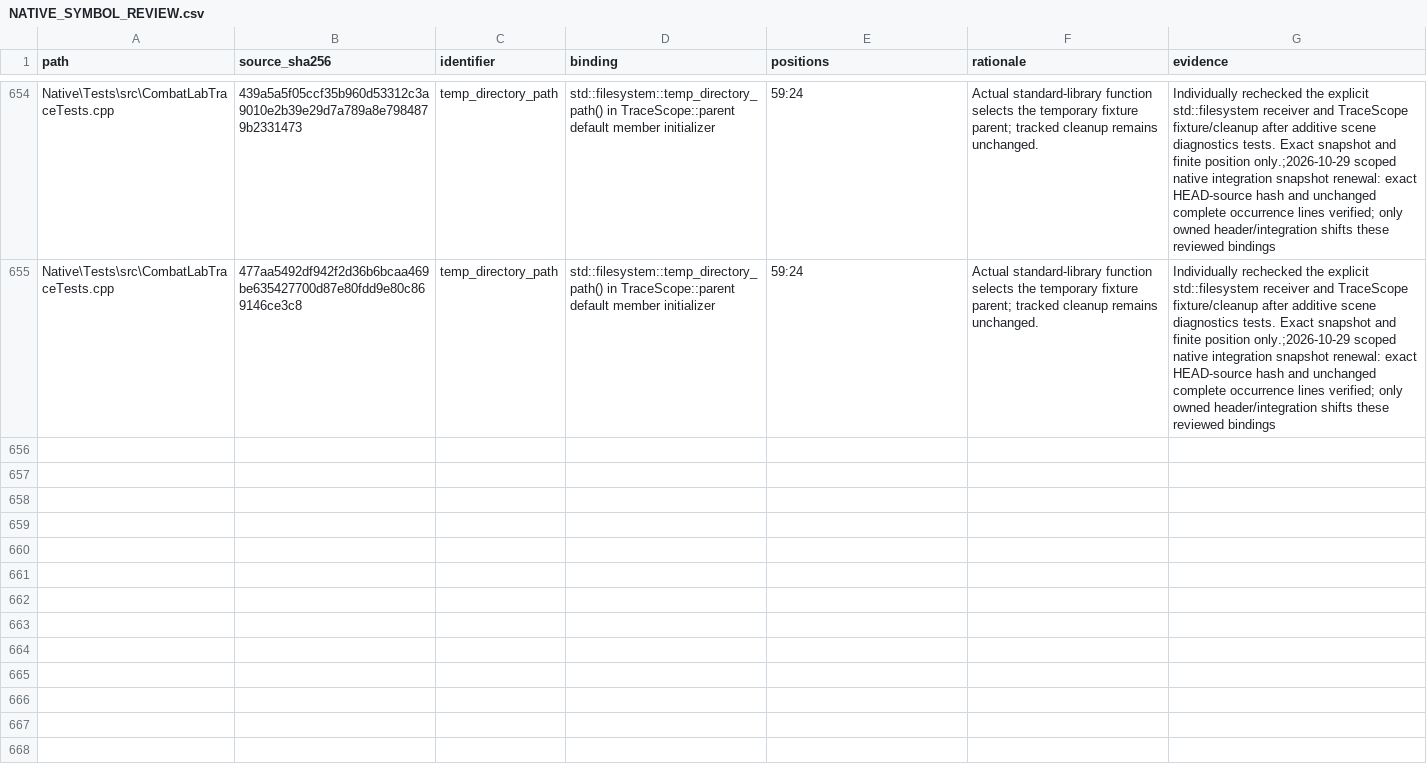
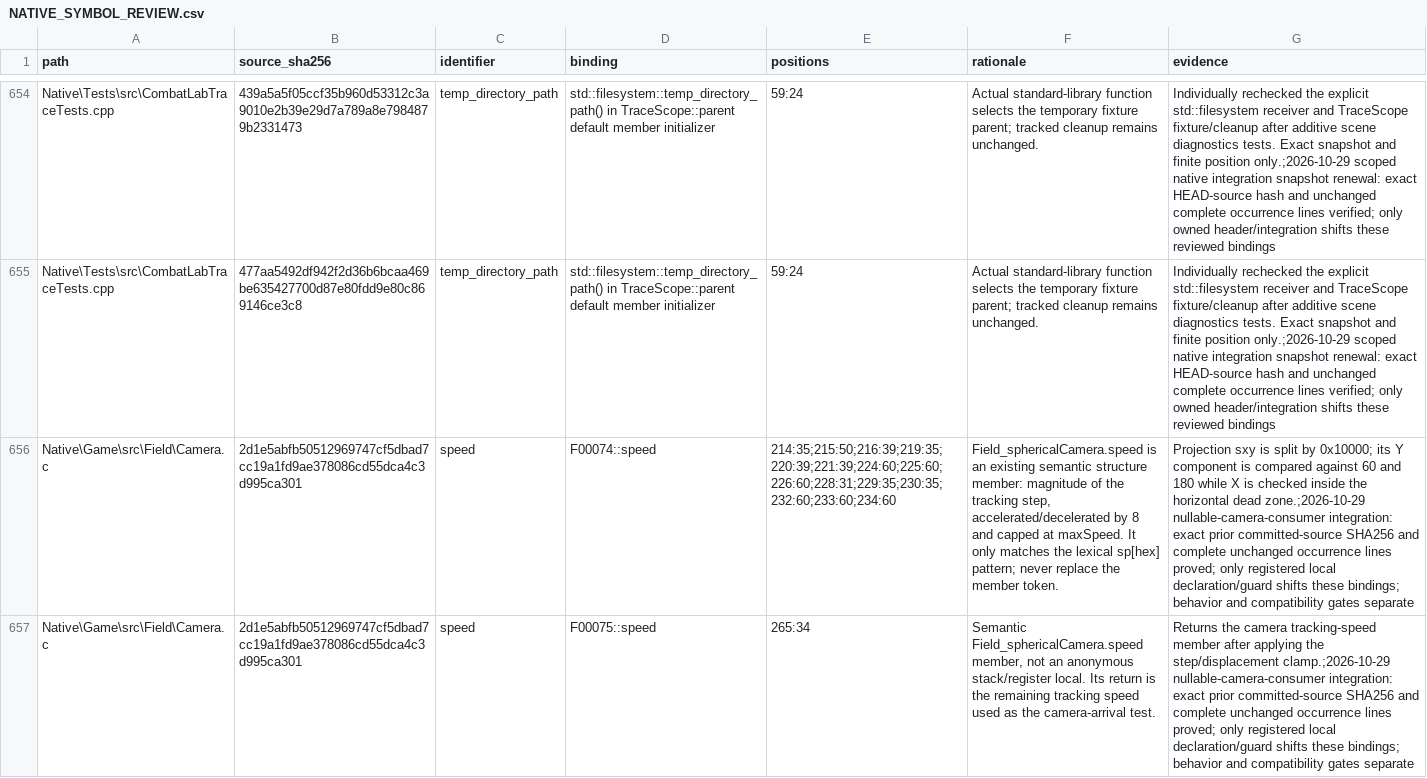
Before and after one commit to JEschete/VS-NativePort, a CSV file: Docs/ledgers/NATIVE_SYMBOL_REVIEW.csv, drawn as a sheet; only a part is shown, gaps mark what is left out; the diff covers the shown part only; the diff names each change by its address in the sheet, - before the commit and + after, or states it on an @@ line.

Commit message:
Reconcile verified scene milestones and remaining runtime limits
Refs #149. Record the 503/804 exact runtime frontier, verified issue closures and exact-revision CI. Renew only byte-identical reviewed camera-symbol occurrences. Normalize shared adaptation/test ordering after scoped publication with runtime metadata equivalence and staged regressions checked; preserve the unrelated owner clear-save work.

```diff
--- a/Docs/ledgers/NATIVE_SYMBOL_REVIEW.csv
+++ b/Docs/ledgers/NATIVE_SYMBOL_REVIEW.csv
+row 656: Native\Game\src\Field\Camera.c | 2d1e5abfb50512969747cf5dbad7cc19a1fd9ae378086cd55dca4c3d995ca301 | speed | F00074::speed | 214:35;215:50;216:39;219:35;220:39;221:39;224:60;225:60;226:60;228:31;229:35;230:35;232:60;233:60;234:60 | Field_sphericalCamera.speed is an existing semantic structure member: magnitude of the tracking step, accelerated/decelerated by 8 and capped at maxSpeed. It only matches the lexical sp[hex] pattern; never replace the member token. | Projection sxy is split by 0x10000; its Y component is compared against 60 and 180 while X is checked inside the horizontal dead zone.;2026-10-29 nullable-camera-consumer integration: exact prior committed-source SHA256 and complete unchanged occurrence lines proved; only registered local declaration/guard shifts these bindings; behavior and compatibility gates separate
+row 657: Native\Game\src\Field\Camera.c | 2d1e5abfb50512969747cf5dbad7cc19a1fd9ae378086cd55dca4c3d995ca301 | speed | F00075::speed | 265:34 | Semantic Field_sphericalCamera.speed member, not an anonymous stack/register local. Its return is the remaining tracking speed used as the camera-arrival test. | Returns the camera tracking-speed member after applying the step/displacement clamp.;2026-10-29 nullable-camera-consumer integration: exact prior committed-source SHA256 and complete unchanged occurrence lines proved; only registered local declaration/guard shifts these bindings; behavior and compatibility gates separate
```
Also changed, not shown: 1 added row elsewhere in this file, 4 other files.
